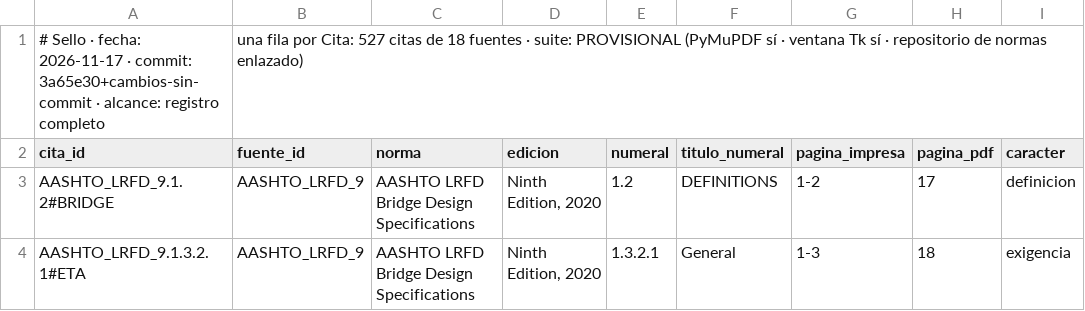
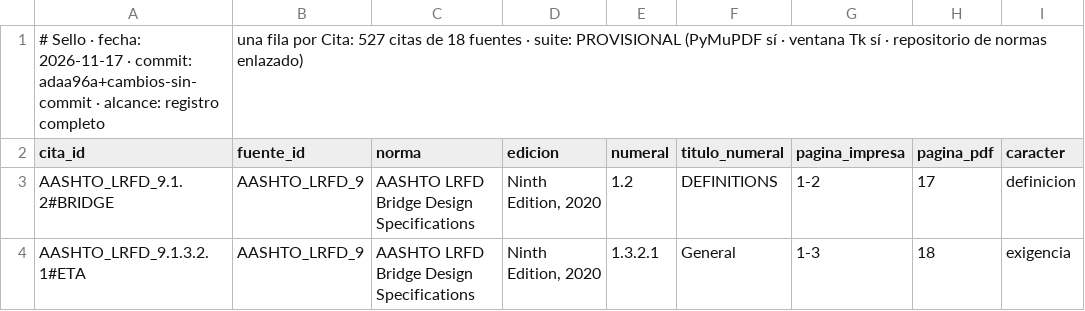
Before and after one commit to Andy-rba30/Proyecto_alcantarillas, a CSV file: docs/trazabilidad.csv, drawn as a sheet; only a part is shown; the diff names each change by its address in the sheet, - before the commit and + after, or states it on an @@ line.

```diff
--- a/docs/trazabilidad.csv
+++ b/docs/trazabilidad.csv
-A1 (cita_id): …· commit: 3a65e30+cambios-sin-commit · alcance:…
+A1 (cita_id): …· commit: adaa96a+cambios-sin-commit · alcance:…
```
Also changed, not shown: 17 other files.
